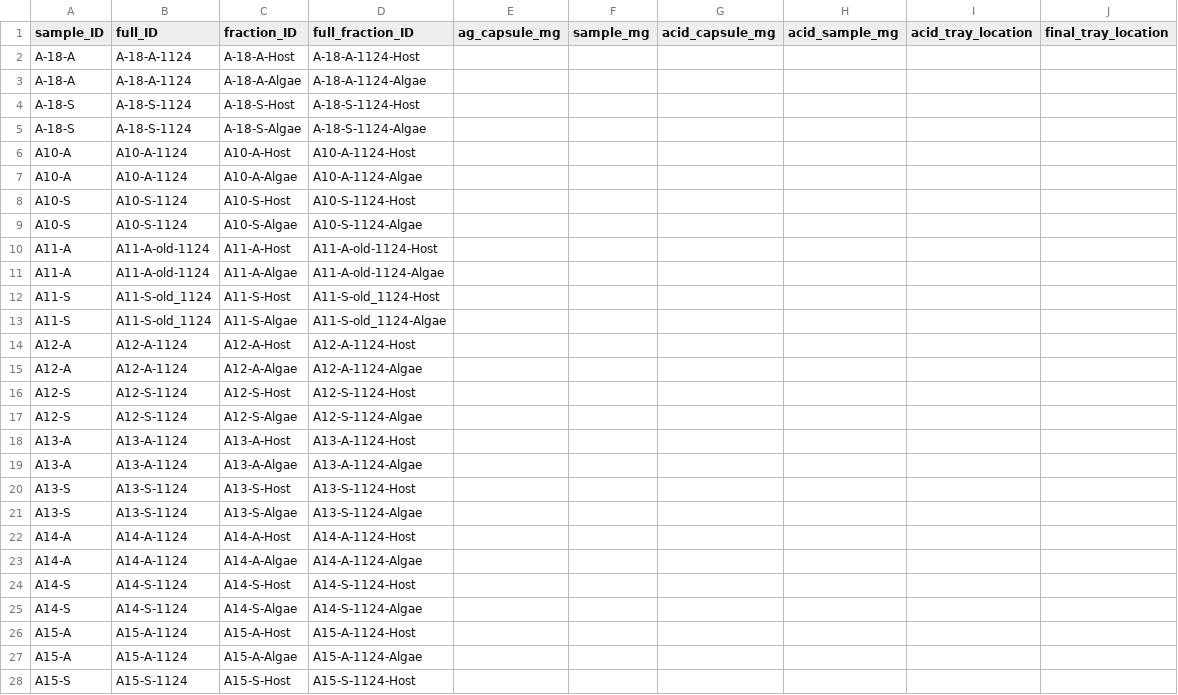
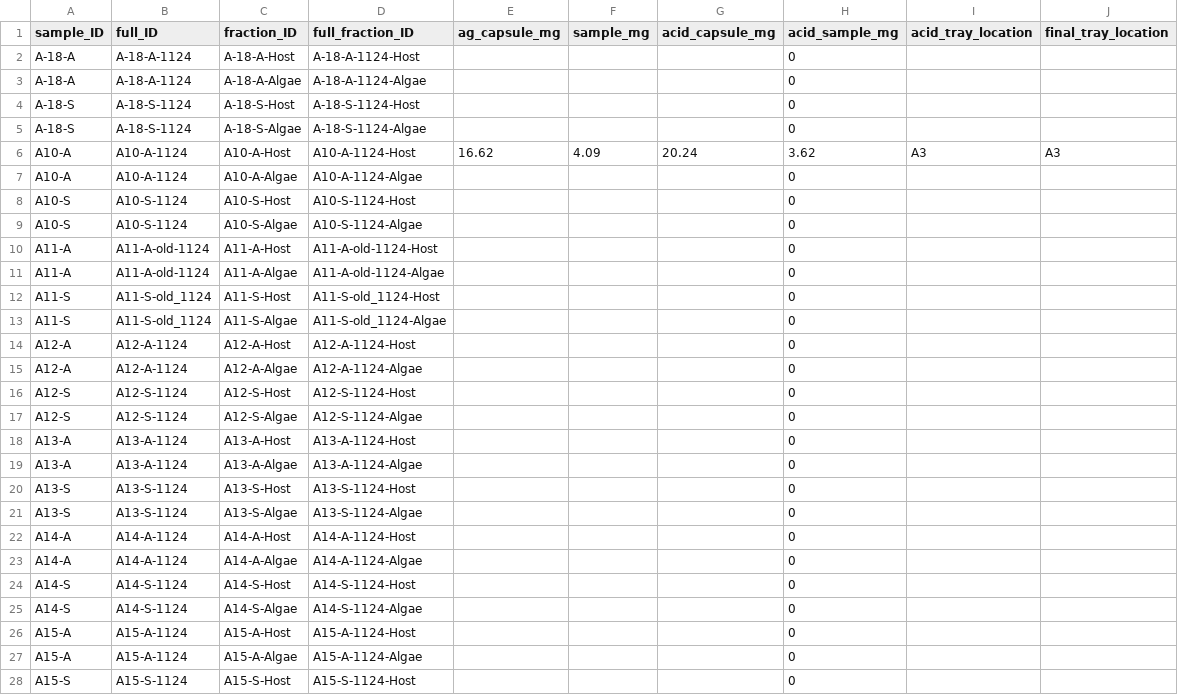
Before and after one commit to mayapow/oculina_seasonal, a CSV file: Data/Nov_2024/oculina_nov24_isotope_weights.csv, drawn as a sheet; only a part is shown; the diff covers the shown part only.

Commit message:
acidified sample weight and ball

```diff
--- a/Data/Nov_2024/oculina_nov24_isotope_weights.csv
+++ b/Data/Nov_2024/oculina_nov24_isotope_weights.csv
@@ -1,28 +1,28 @@
 sample_ID,full_ID,fraction_ID,full_fraction_ID,ag_capsule_mg,sample_mg,acid_capsule_mg,acid_sample_mg,acid_tray_location,final_tray_location
-A-18-A,A-18-A-1124,A-18-A-Host,A-18-A-1124-Host,,,,,,
-A-18-A,A-18-A-1124,A-18-A-Algae,A-18-A-1124-Algae,,,,,,
-A-18-S,A-18-S-1124,A-18-S-Host,A-18-S-1124-Host,,,,,,
-A-18-S,A-18-S-1124,A-18-S-Algae,A-18-S-1124-Algae,,,,,,
-A10-A,A10-A-1124,A10-A-Host,A10-A-1124-Host,,,,,,
-A10-A,A10-A-1124,A10-A-Algae,A10-A-1124-Algae,,,,,,
-A10-S,A10-S-1124,A10-S-Host,A10-S-1124-Host,,,,,,
-A10-S,A10-S-1124,A10-S-Algae,A10-S-1124-Algae,,,,,,
-A11-A,A11-A-old-1124,A11-A-Host,A11-A-old-1124-Host,,,,,,
-A11-A,A11-A-old-1124,A11-A-Algae,A11-A-old-1124-Algae,,,,,,
-A11-S,A11-S-old_1124,A11-S-Host,A11-S-old_1124-Host,,,,,,
-A11-S,A11-S-old_1124,A11-S-Algae,A11-S-old_1124-Algae,,,,,,
-A12-A,A12-A-1124,A12-A-Host,A12-A-1124-Host,,,,,,
-A12-A,A12-A-1124,A12-A-Algae,A12-A-1124-Algae,,,,,,
-A12-S,A12-S-1124,A12-S-Host,A12-S-1124-Host,,,,,,
-A12-S,A12-S-1124,A12-S-Algae,A12-S-1124-Algae,,,,,,
-A13-A,A13-A-1124,A13-A-Host,A13-A-1124-Host,,,,,,
-A13-A,A13-A-1124,A13-A-Algae,A13-A-1124-Algae,,,,,,
-A13-S,A13-S-1124,A13-S-Host,A13-S-1124-Host,,,,,,
-A13-S,A13-S-1124,A13-S-Algae,A13-S-1124-Algae,,,,,,
-A14-A,A14-A-1124,A14-A-Host,A14-A-1124-Host,,,,,,
-A14-A,A14-A-1124,A14-A-Algae,A14-A-1124-Algae,,,,,,
-A14-S,A14-S-1124,A14-S-Host,A14-S-1124-Host,,,,,,
-A14-S,A14-S-1124,A14-S-Algae,A14-S-1124-Algae,,,,,,
-A15-A,A15-A-1124,A15-A-Host,A15-A-1124-Host,,,,,,
-A15-A,A15-A-1124,A15-A-Algae,A15-A-1124-Algae,,,,,,
-A15-S,A15-S-1124,A15-S-Host,A15-S-1124-Host,,,,,,
+A-18-A,A-18-A-1124,A-18-A-Host,A-18-A-1124-Host,,,,0,,
+A-18-A,A-18-A-1124,A-18-A-Algae,A-18-A-1124-Algae,,,,0,,
+A-18-S,A-18-S-1124,A-18-S-Host,A-18-S-1124-Host,,,,0,,
+A-18-S,A-18-S-1124,A-18-S-Algae,A-18-S-1124-Algae,,,,0,,
+A10-A,A10-A-1124,A10-A-Host,A10-A-1124-Host,16.62,4.09,20.24,3.62,A3,A3
+A10-A,A10-A-1124,A10-A-Algae,A10-A-1124-Algae,,,,0,,
+A10-S,A10-S-1124,A10-S-Host,A10-S-1124-Host,,,,0,,
+A10-S,A10-S-1124,A10-S-Algae,A10-S-1124-Algae,,,,0,,
+A11-A,A11-A-old-1124,A11-A-Host,A11-A-old-1124-Host,,,,0,,
+A11-A,A11-A-old-1124,A11-A-Algae,A11-A-old-1124-Algae,,,,0,,
+A11-S,A11-S-old_1124,A11-S-Host,A11-S-old_1124-Host,,,,0,,
+A11-S,A11-S-old_1124,A11-S-Algae,A11-S-old_1124-Algae,,,,0,,
+A12-A,A12-A-1124,A12-A-Host,A12-A-1124-Host,,,,0,,
+A12-A,A12-A-1124,A12-A-Algae,A12-A-1124-Algae,,,,0,,
+A12-S,A12-S-1124,A12-S-Host,A12-S-1124-Host,,,,0,,
+A12-S,A12-S-1124,A12-S-Algae,A12-S-1124-Algae,,,,0,,
+A13-A,A13-A-1124,A13-A-Host,A13-A-1124-Host,,,,0,,
+A13-A,A13-A-1124,A13-A-Algae,A13-A-1124-Algae,,,,0,,
+A13-S,A13-S-1124,A13-S-Host,A13-S-1124-Host,,,,0,,
+A13-S,A13-S-1124,A13-S-Algae,A13-S-1124-Algae,,,,0,,
+A14-A,A14-A-1124,A14-A-Host,A14-A-1124-Host,,,,0,,
+A14-A,A14-A-1124,A14-A-Algae,A14-A-1124-Algae,,,,0,,
+A14-S,A14-S-1124,A14-S-Host,A14-S-1124-Host,,,,0,,
+A14-S,A14-S-1124,A14-S-Algae,A14-S-1124-Algae,,,,0,,
+A15-A,A15-A-1124,A15-A-Host,A15-A-1124-Host,,,,0,,
+A15-A,A15-A-1124,A15-A-Algae,A15-A-1124-Algae,,,,0,,
+A15-S,A15-S-1124,A15-S-Host,A15-S-1124-Host,,,,0,,
```
Also changed, not shown: 103 edited cells elsewhere in this file, Data/Nov_2024/oculina_nov24_afdw.csv, 1 other file.
